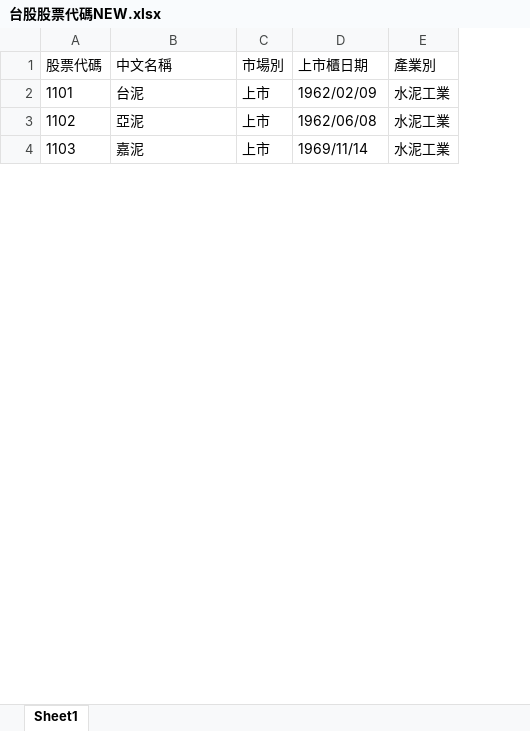
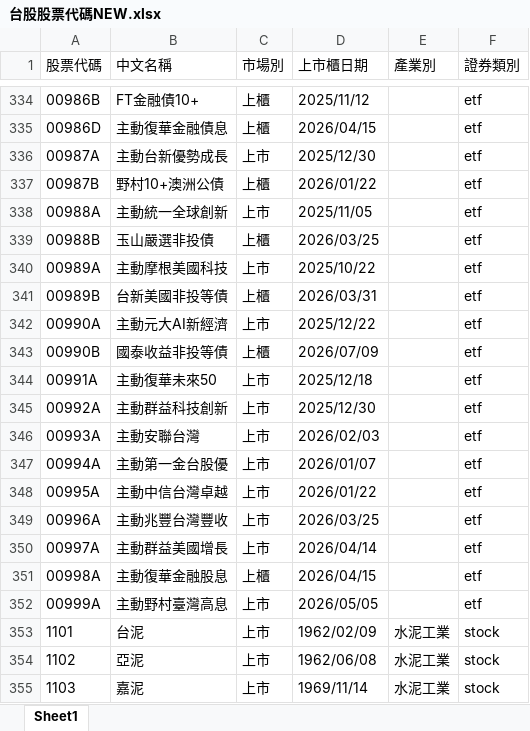
Before and after one commit to frank-lai2018/stock, an Excel workbook: 台股股票代碼NEW.xlsx, sheet Sheet1, drawn as a sheet; only a part is shown, gaps mark what is left out; values as stored, in another font and other column widths than the file's, no borders; the diff covers the shown part only; the diff names each change by its address in the sheet, - before the commit and + after, or states it on an @@ line.

```diff
--- a/台股股票代碼NEW.xlsx (sheet Sheet1)
+++ b/台股股票代碼NEW.xlsx (sheet Sheet1)
+column F (證券類別), rows 353-355: all stock
+row 334: 00986B | FT金融債10+ | 上櫃 | 2025/11/12 |  | etf
+row 335: 00986D | 主動復華金融債息 | 上櫃 | 2026/04/15 |  | etf
+row 336: 00987A | 主動台新優勢成長 | 上市 | 2025/12/30 |  | etf
+row 337: 00987B | 野村10+澳洲公債 | 上櫃 | 2026/01/22 |  | etf
+row 338: 00988A | 主動統一全球創新 | 上市 | 2025/11/05 |  | etf
+row 339: 00988B | 玉山嚴選非投債 | 上櫃 | 2026/03/25 |  | etf
+row 340: 00989A | 主動摩根美國科技 | 上市 | 2025/10/22 |  | etf
+row 341: 00989B | 台新美國非投等債 | 上櫃 | 2026/03/31 |  | etf
+row 342: 00990A | 主動元大AI新經濟 | 上市 | 2025/12/22 |  | etf
+row 343: 00990B | 國泰收益非投等債 | 上櫃 | 2026/07/09 |  | etf
+row 344: 00991A | 主動復華未來50 | 上市 | 2025/12/18 |  | etf
+row 345: 00992A | 主動群益科技創新 | 上市 | 2025/12/30 |  | etf
+row 346: 00993A | 主動安聯台灣 | 上市 | 2026/02/03 |  | etf
+row 347: 00994A | 主動第一金台股優 | 上市 | 2026/01/07 |  | etf
+row 348: 00995A | 主動中信台灣卓越 | 上市 | 2026/01/22 |  | etf
+row 349: 00996A | 主動兆豐台灣豐收 | 上市 | 2026/03/25 |  | etf
+row 350: 00997A | 主動群益美國增長 | 上市 | 2026/04/14 |  | etf
+row 351: 00998A | 主動復華金融股息 | 上櫃 | 2026/04/15 |  | etf
+row 352: 00999A | 主動野村臺灣高息 | 上市 | 2026/05/05 |  | etf
```
Also changed, not shown: 333 added rows and 2 edited cells elsewhere in this sheet, 4 other files.
